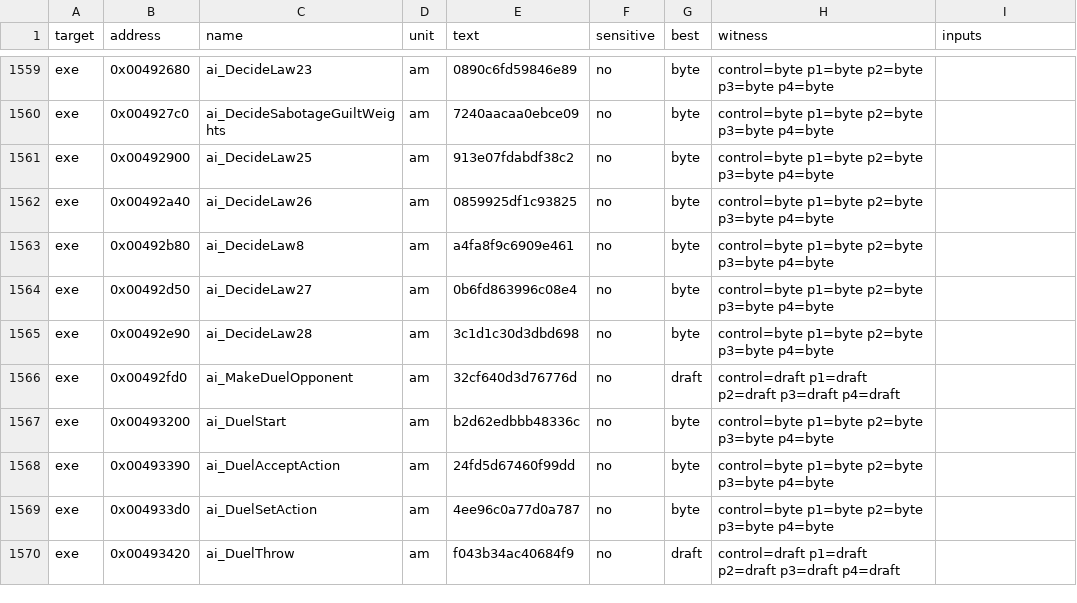
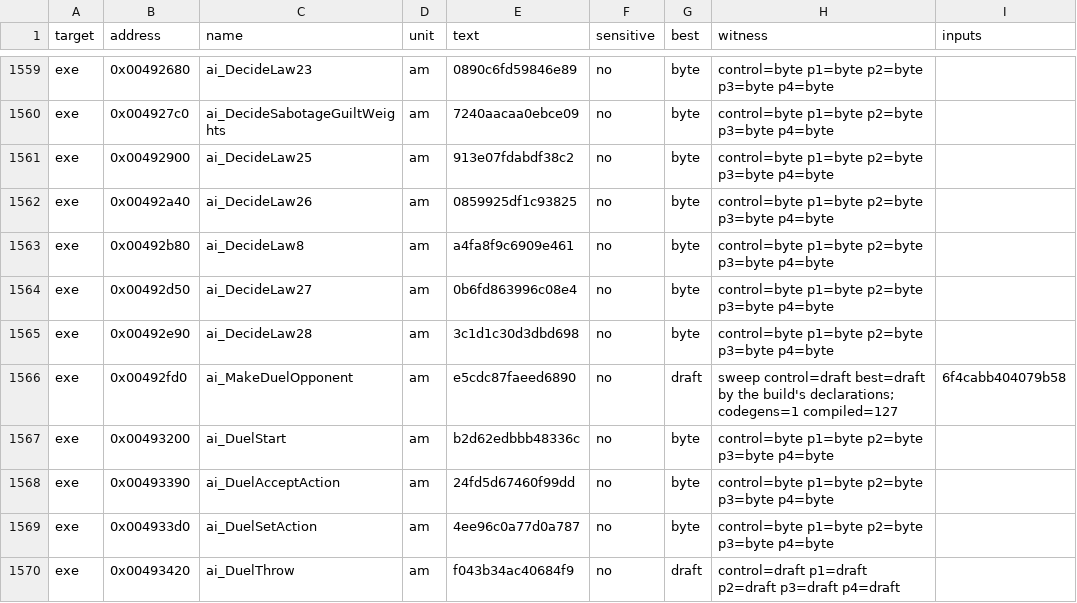
Before and after one commit to andre-tebart/gildegold, a TSV file: ledger/tiebreak.tsv, drawn as a sheet; only a part is shown, gaps mark what is left out.

```diff
--- a/ledger/tiebreak.tsv
+++ b/ledger/tiebreak.tsv
@@ -1565,3 +1565,3 @@ exe	0x00492d50	ai_DecideLaw27	am	0b6fd863996c08e4	no	byte	control=byte p1=byte p
 exe	0x00492e90	ai_DecideLaw28	am	3c1d1c30d3dbd698	no	byte	control=byte p1=byte p2=byte p3=byte p4=byte	
-exe	0x00492fd0	ai_MakeDuelOpponent	am	32cf640d3d76776d	no	draft	control=draft p1=draft p2=draft p3=draft p4=draft	
+exe	0x00492fd0	ai_MakeDuelOpponent	am	e5cdc87faeed6890	no	draft	sweep control=draft best=draft by the build's declarations; codegens=1 compiled=127	6f4cabb404079b58
 exe	0x00493200	ai_DuelStart	am	b2d62edbbb48336c	no	byte	control=byte p1=byte p2=byte p3=byte p4=byte	
```
Also changed, not shown: 1 other file.
